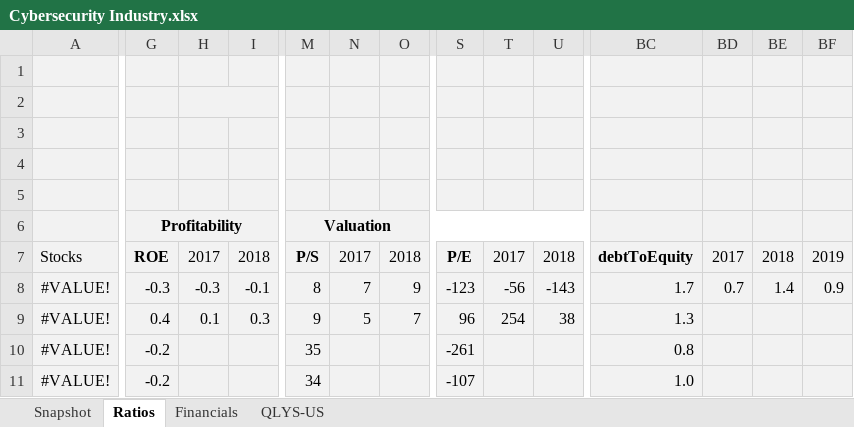
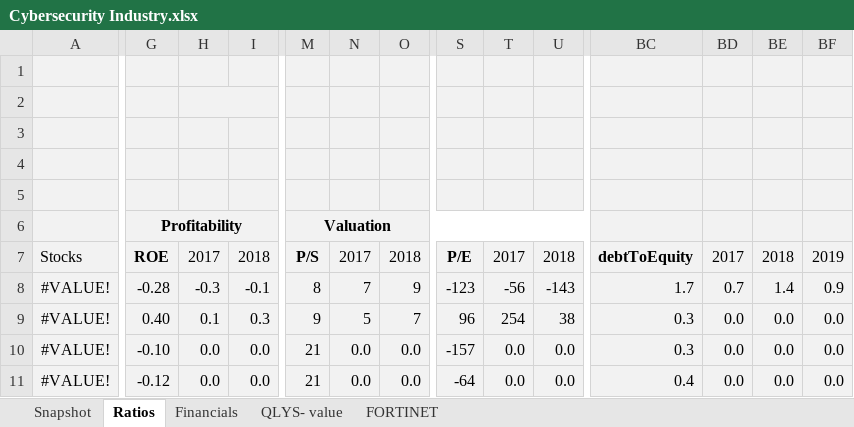
Before and after one commit to vkinvest/DCF-Valuation, an Excel workbook: Cybersecurity Industry.xlsx, sheet Ratios, drawn as a sheet; only a part is shown, gaps mark what is left out; values as stored, in another font and other column widths than the file's, no borders; conditional formats not drawn; the diff covers the shown part only; the diff names each change by its address in the sheet, - before the commit and + after, or states it on an @@ line.

```diff
--- a/Cybersecurity Industry.xlsx (sheet Ratios)
+++ b/Cybersecurity Industry.xlsx (sheet Ratios)
-sheet tab: QLYS-US
+sheet tab: QLYS- value
+sheet tab: FORTINET
-G8: -0.3
+G8: -0.28
-G9: 0.4
+G9: 0.40
-BC9: 1.3
+BC9: 0.3
-BD9:BD11: (empty)
+BD9:BD11: 0.0
-BE9:BE11: (empty)
+BE9:BE11: 0.0
-BF9:BF11: (empty)
+BF9:BF11: 0.0
-G10: -0.2
+G10: -0.10
-H10:H11: (empty)
+H10:H11: 0.0
-I10:I11: (empty)
+I10:I11: 0.0
-M10: 35
+M10: 21
-N10:N11: (empty)
+N10:N11: 0.0
-O10:O11: (empty)
+O10:O11: 0.0
-S10: -261
+S10: -157
-T10:T11: (empty)
+T10:T11: 0.0
-U10:U11: (empty)
+U10:U11: 0.0
-BC10: 0.8
+BC10: 0.3
-G11: -0.2
+G11: -0.12
-M11: 34
+M11: 21
-S11: -107
+S11: -64
-BC11: 1.0
+BC11: 0.4
```
Also changed, not shown: 1 added row, 1 removed row and 137 edited cells elsewhere in this sheet, sheet Snapshot, sheet Financials, formulas that keep their value, charts or pictures.
